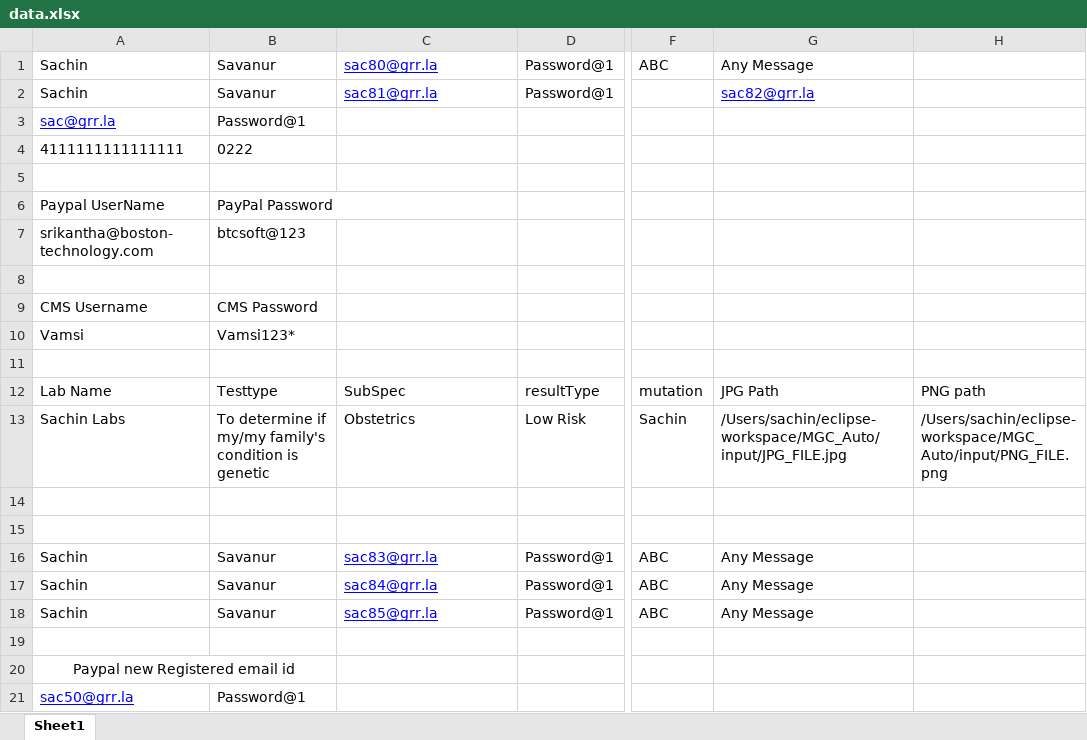
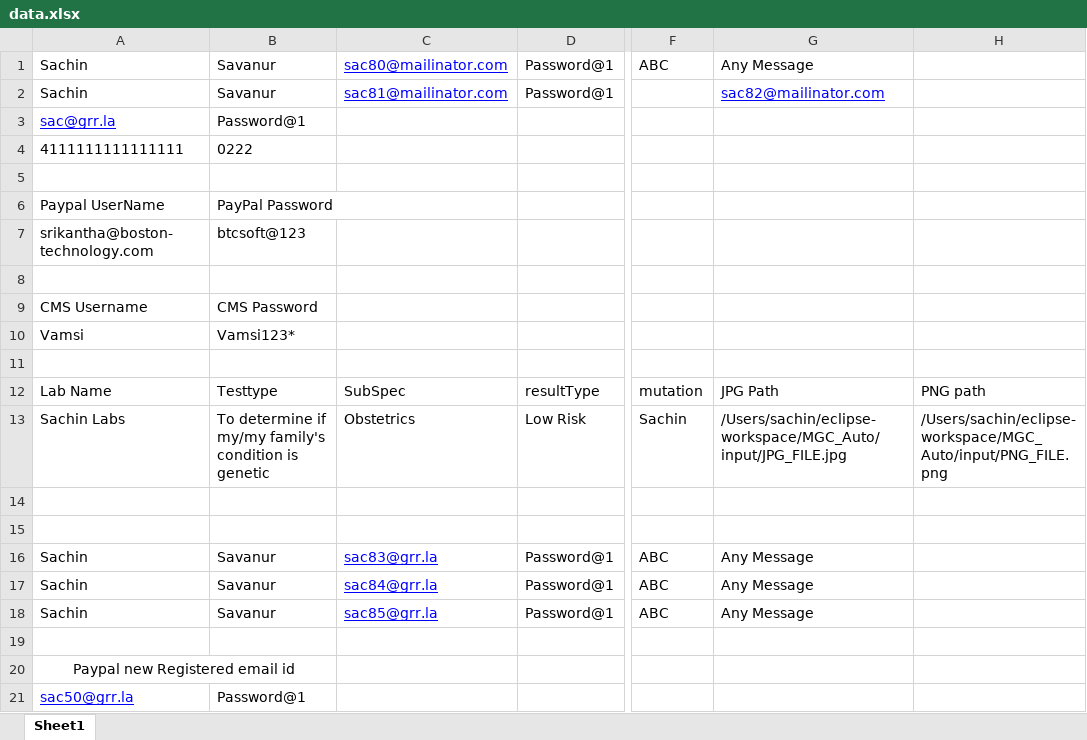
Before and after one commit to sachins2517/MGC, an Excel workbook: input/data.xlsx, sheet Sheet1, drawn as a sheet; only a part is shown, gaps mark what is left out; values as stored, in another font and other column widths than the file's, no borders; the diff names each change by its address in the sheet, - before the commit and + after, or states it on an @@ line.

```diff
--- a/input/data.xlsx (sheet Sheet1)
+++ b/input/data.xlsx (sheet Sheet1)
-C1: sac80@grr.la
+C1: sac80@mailinator.com
-C2: sac81@grr.la
+C2: sac81@mailinator.com
-G2: sac82@grr.la
+G2: sac82@mailinator.com
```
Also changed, not shown: 16 other files.
